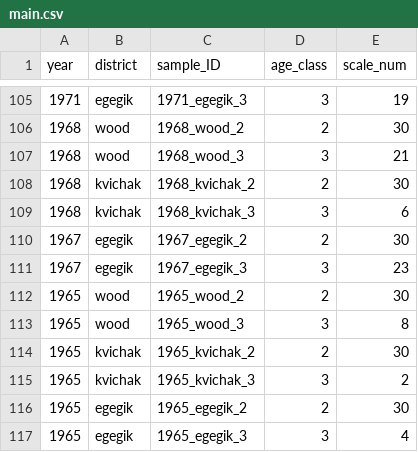
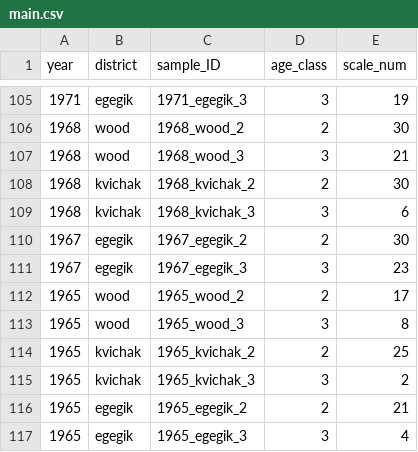
Before and after one commit to n-grace-henry/MS-Thesis, a CSV file: samples/main.csv, drawn as a sheet; only a part is shown, gaps mark what is left out.

Commit message:
Update main.csv

```diff
--- a/samples/main.csv
+++ b/samples/main.csv
@@ -111,7 +111,7 @@ year, district, sample_ID, age_class, scale_num
 1967, egegik, 1967_egegik_3, 3, 23
-1965, wood, 1965_wood_2, 2, 30
+1965, wood, 1965_wood_2, 2, 17
 1965, wood, 1965_wood_3, 3, 8
-1965, kvichak, 1965_kvichak_2, 2, 30
+1965, kvichak, 1965_kvichak_2, 2, 25
 1965, kvichak, 1965_kvichak_3, 3, 2
-1965, egegik, 1965_egegik_2, 2, 30
+1965, egegik, 1965_egegik_2, 2, 21
 1965, egegik, 1965_egegik_3, 3, 4
```
